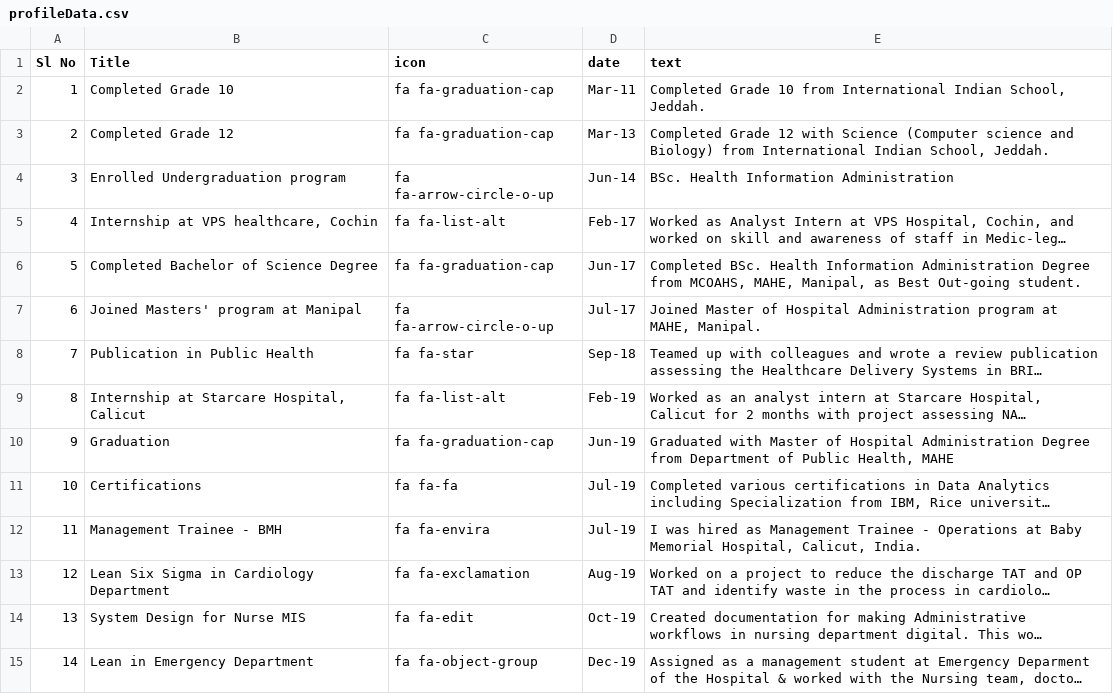
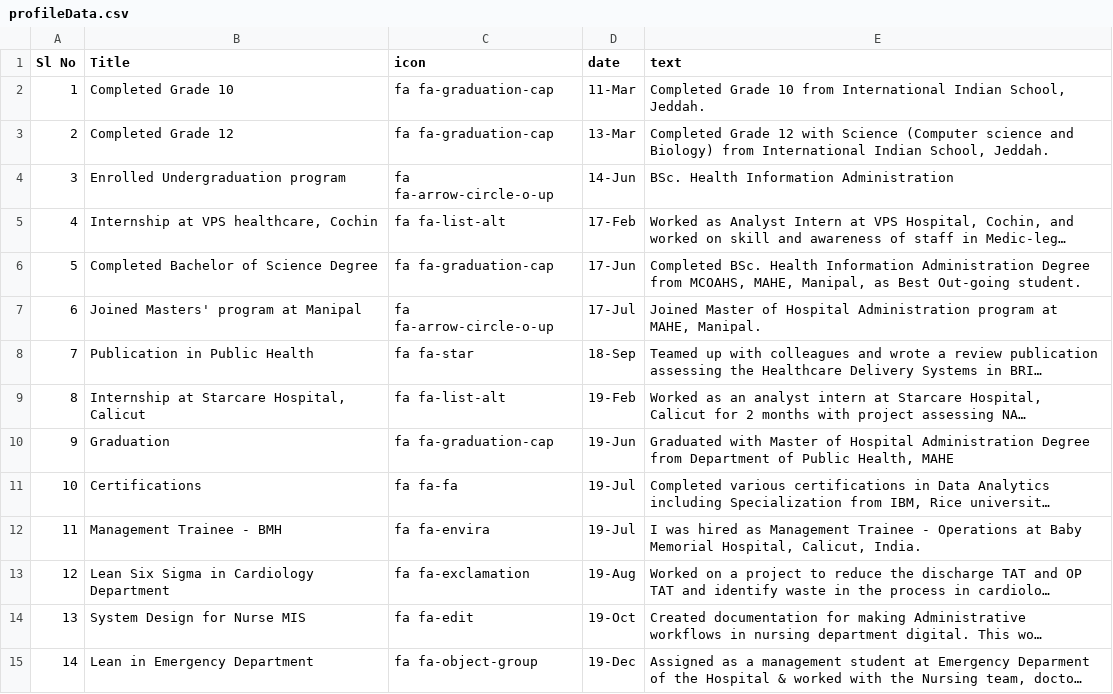
Before and after one commit to hisham2k9/hisham2k9.github.io, a CSV file: profileData.csv, drawn as a sheet; only a part is shown; long unchanged cells end in …; the diff covers the shown part only; the diff names each change by its address in the sheet, - before the commit and + after, or states it on an @@ line.

```diff
--- a/profileData.csv
+++ b/profileData.csv
-D2 (date): Mar-11
+D2 (date): 11-Mar
-D3 (date): Mar-13
+D3 (date): 13-Mar
-D4 (date): Jun-14
+D4 (date): 14-Jun
-D5 (date): Feb-17
+D5 (date): 17-Feb
-D6 (date): Jun-17
+D6 (date): 17-Jun
-D7 (date): Jul-17
+D7 (date): 17-Jul
-D8 (date): Sep-18
+D8 (date): 18-Sep
-D9 (date): Feb-19
+D9 (date): 19-Feb
-D10 (date): Jun-19
+D10 (date): 19-Jun
-D11:D12 (date): Jul-19
+D11:D12 (date): 19-Jul
-D13 (date): Aug-19
+D13 (date): 19-Aug
-D14 (date): Oct-19
+D14 (date): 19-Oct
-D15 (date): Dec-19
+D15 (date): 19-Dec
```
Also changed, not shown: 3 added rows and 22 edited cells elsewhere in this file, 1 other file.
